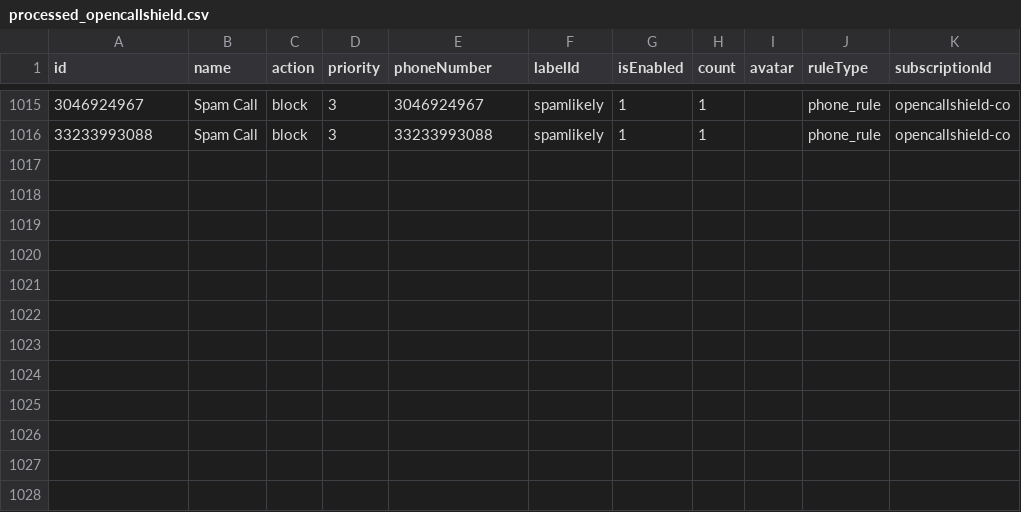
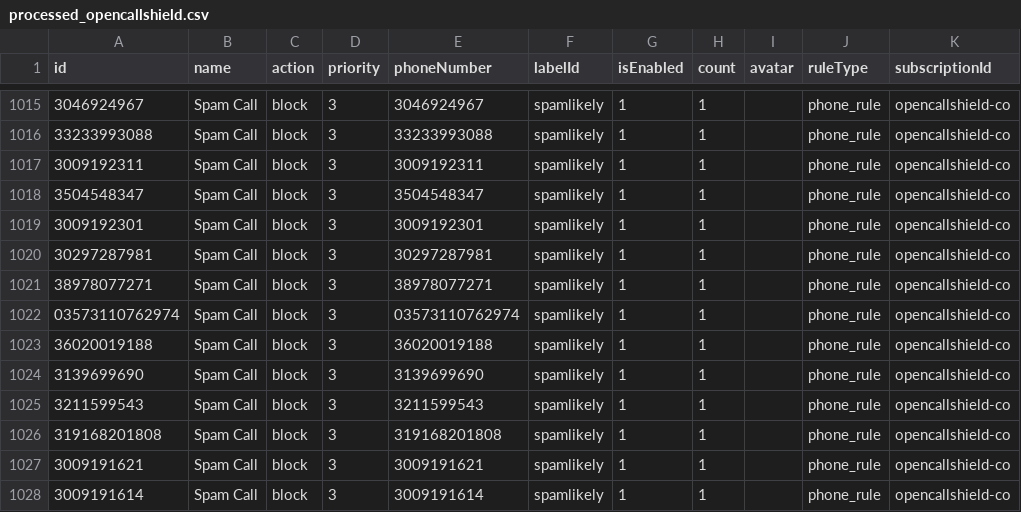
Before and after one commit to choicenew/yourcallrule, a CSV file: CO/processed_opencallshield.csv, drawn as a sheet; only a part is shown, gaps mark what is left out.

```diff
--- a/CO/processed_opencallshield.csv
+++ b/CO/processed_opencallshield.csv
@@ -1016 +1016,13 @@ id,name,action,priority,phoneNumber,labelId,isEnabled,count,avatar,ruleType,subs
 33233993088,Spam Call,block,3,33233993088,spamlikely,1,1,,phone_rule,opencallshield-co
+3009192311,Spam Call,block,3,3009192311,spamlikely,1,1,,phone_rule,opencallshield-co
+3504548347,Spam Call,block,3,3504548347,spamlikely,1,1,,phone_rule,opencallshield-co
+3009192301,Spam Call,block,3,3009192301,spamlikely,1,1,,phone_rule,opencallshield-co
+30297287981,Spam Call,block,3,30297287981,spamlikely,1,1,,phone_rule,opencallshield-co
+38978077271,Spam Call,block,3,38978077271,spamlikely,1,1,,phone_rule,opencallshield-co
+03573110762974,Spam Call,block,3,03573110762974,spamlikely,1,1,,phone_rule,opencallshield-co
+36020019188,Spam Call,block,3,36020019188,spamlikely,1,1,,phone_rule,opencallshield-co
+3139699690,Spam Call,block,3,3139699690,spamlikely,1,1,,phone_rule,opencallshield-co
+3211599543,Spam Call,block,3,3211599543,spamlikely,1,1,,phone_rule,opencallshield-co
+319168201808,Spam Call,block,3,319168201808,spamlikely,1,1,,phone_rule,opencallshield-co
+3009191621,Spam Call,block,3,3009191621,spamlikely,1,1,,phone_rule,opencallshield-co
+3009191614,Spam Call,block,3,3009191614,spamlikely,1,1,,phone_rule,opencallshield-co
```
Also changed, not shown: CL/processed_spamchile.csv, EU/processed_phoneblock.csv, 26 other files.
